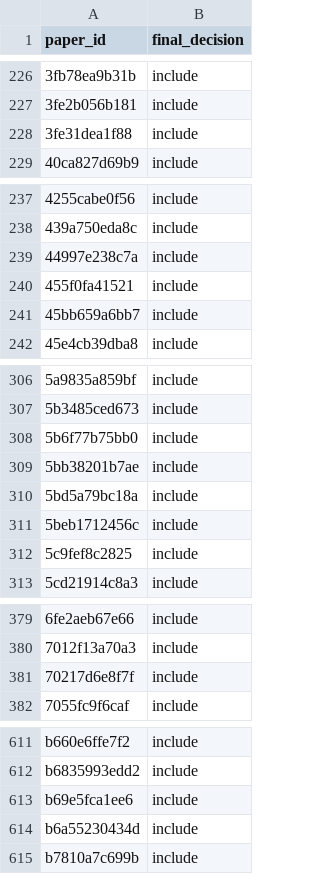
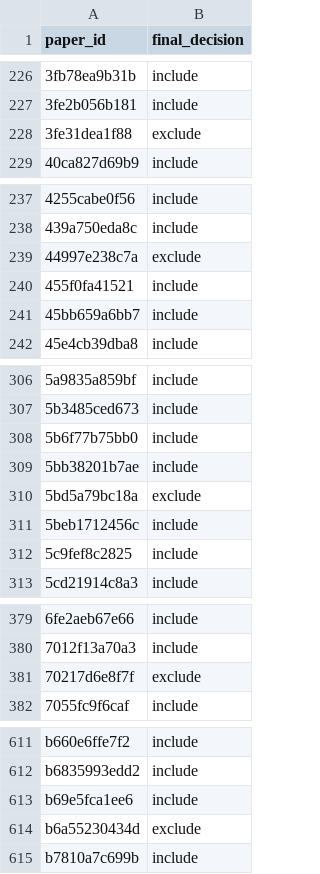
Before and after one commit to vallahrich/quantum-finance-slr, a CSV file: 05_screening/included_for_coding.csv, drawn as a sheet; only a part is shown, gaps mark what is left out; the diff covers the shown part only.

```diff
--- a/05_screening/included_for_coding.csv
+++ b/05_screening/included_for_coding.csv
@@ -227,3 +227,3 @@ paper_id,final_decision
 3fe2b056b181,include
-3fe31dea1f88,include
+3fe31dea1f88,exclude
 40ca827d69b9,include
@@ -238,3 +238,3 @@ paper_id,final_decision
 439a750eda8c,include
-44997e238c7a,include
+44997e238c7a,exclude
 455f0fa41521,include
@@ -309,3 +309,3 @@ paper_id,final_decision
 5bb38201b7ae,include
-5bd5a79bc18a,include
+5bd5a79bc18a,exclude
 5beb1712456c,include
@@ -380,3 +380,3 @@ paper_id,final_decision
 7012f13a70a3,include
-70217d6e8f7f,include
+70217d6e8f7f,exclude
 7055fc9f6caf,include
@@ -613,3 +613,3 @@ b6835993edd2,include
 b69e5fca1ee6,include
-b6a55230434d,include
+b6a55230434d,exclude
 b7810a7c699b,include
```
Also changed, not shown: 12 edited cells elsewhere in this file, 05_screening/title_abstract_decisions.csv, 08_full_texts/download_log.csv, 10 other files.
